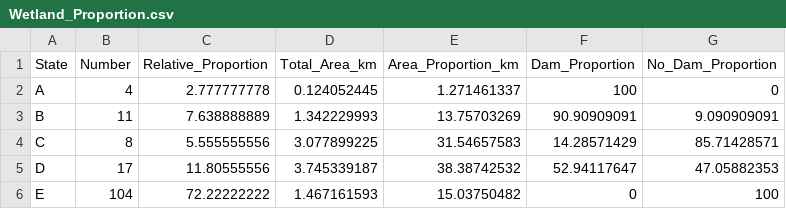
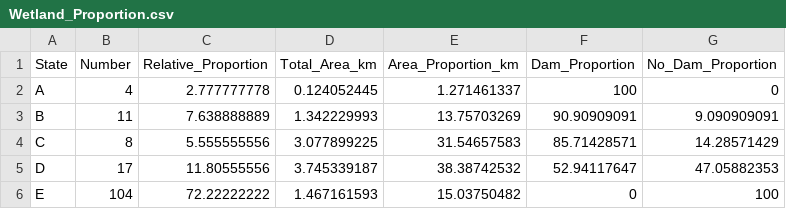
Before and after one commit to gageh2021/Wetland_States_Final, a CSV file: Data/Wetland_Proportion.csv, drawn as a sheet.

```diff
--- a/Data/Wetland_Proportion.csv
+++ b/Data/Wetland_Proportion.csv
@@ -3,3 +3,3 @@ A,4,2.777777778,0.124052445,1.271461337,100,0
 B,11,7.638888889,1.342229993,13.75703269,90.90909091,9.090909091
-C,8,5.555555556,3.077899225,31.54657583,14.28571429,85.71428571
+C,8,5.555555556,3.077899225,31.54657583,85.71428571,14.28571429
 D,17,11.80555556,3.745339187,38.38742532,52.94117647,47.05882353
```
Also changed, not shown: 17 other files.
